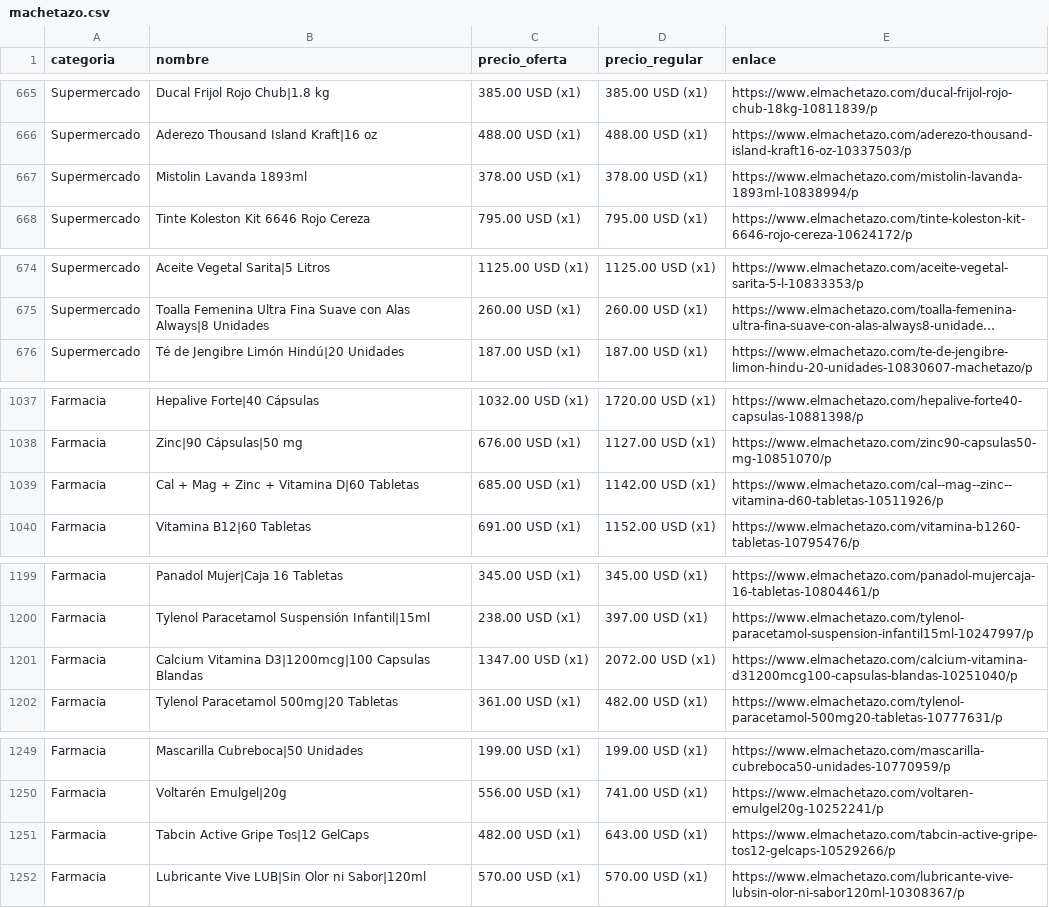
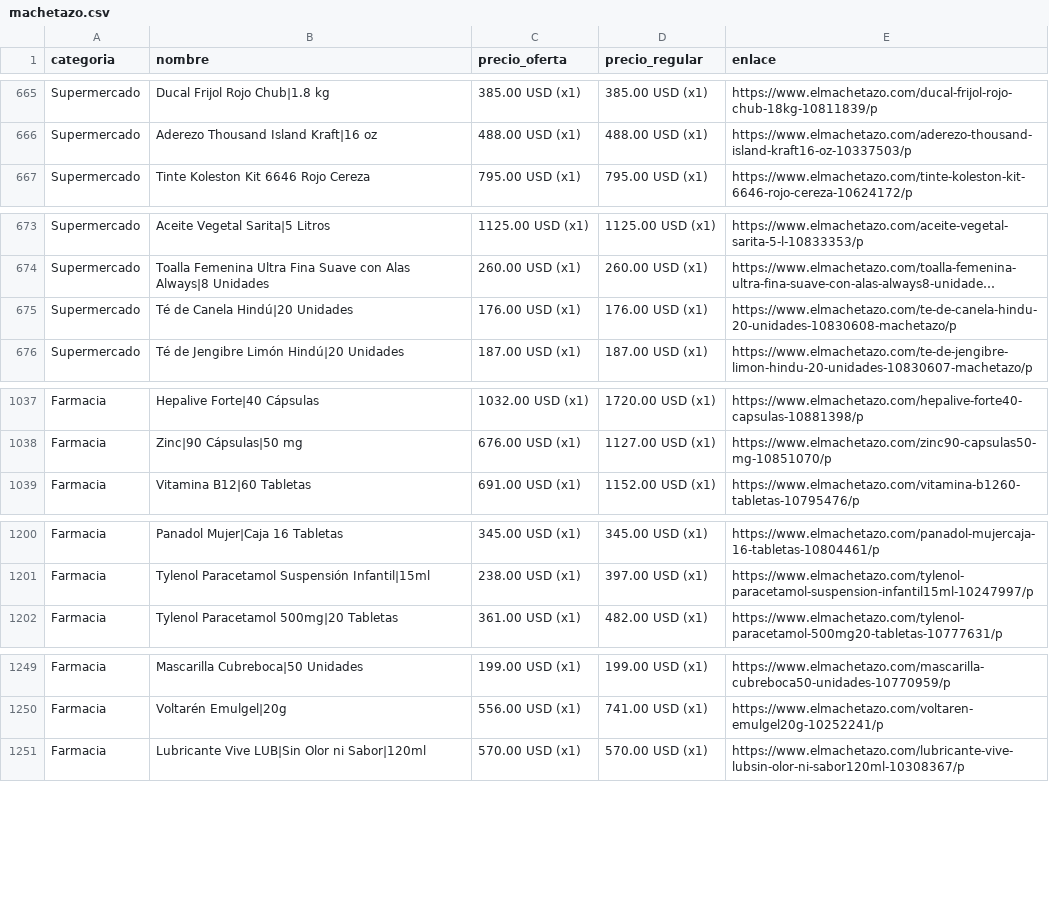
Before and after one commit to wayan-gg/precios, a CSV file: data/machetazo.csv, drawn as a sheet; only a part is shown, gaps mark what is left out; long unchanged cells end in …; removed rows and columns are numbered as before the commit, all else as after; the diff covers the shown part only; the diff names each change by its address in the sheet, - before the commit and + after, or states it on an @@ line.

```diff
--- a/data/machetazo.csv
+++ b/data/machetazo.csv
-row 667: Supermercado | Mistolin Lavanda 1893ml | 378.00 USD (x1) | 378.00 USD (x1) | https://www.elmachetazo.com/mistolin-lavanda-1893ml-10838994/p
+row 675: Supermercado | Té de Canela Hindú|20 Unidades | 176.00 USD (x1) | 176.00 USD (x1) | https://www.elmachetazo.com/te-de-canela-hindu-20-unidades-10830608-machetazo/p
-row 1039: Farmacia | Cal + Mag + Zinc + Vitamina D|60 Tabletas | 685.00 USD (x1) | 1142.00 USD (x1) | https://www.elmachetazo.com/cal--mag--zinc--vitamina-d60-tabletas-10511926/p
-row 1201: Farmacia | Calcium Vitamina D3|1200mcg|100 Capsulas Blandas | 1347.00 USD (x1) | 2072.00 USD (x1) | https://www.elmachetazo.com/calcium-vitamina-d31200mcg100-capsulas-blandas-10251040/p
-row 1251: Farmacia | Tabcin Active Gripe Tos|12 GelCaps | 482.00 USD (x1) | 643.00 USD (x1) | https://www.elmachetazo.com/tabcin-active-gripe-tos12-gelcaps-10529266/p
```
Also changed, not shown: 16 added rows, 13 removed rows, 7 moved rows and 14 edited cells elsewhere in this file, data/elrey.csv, data/riba_smith.csv, 2 other files.
